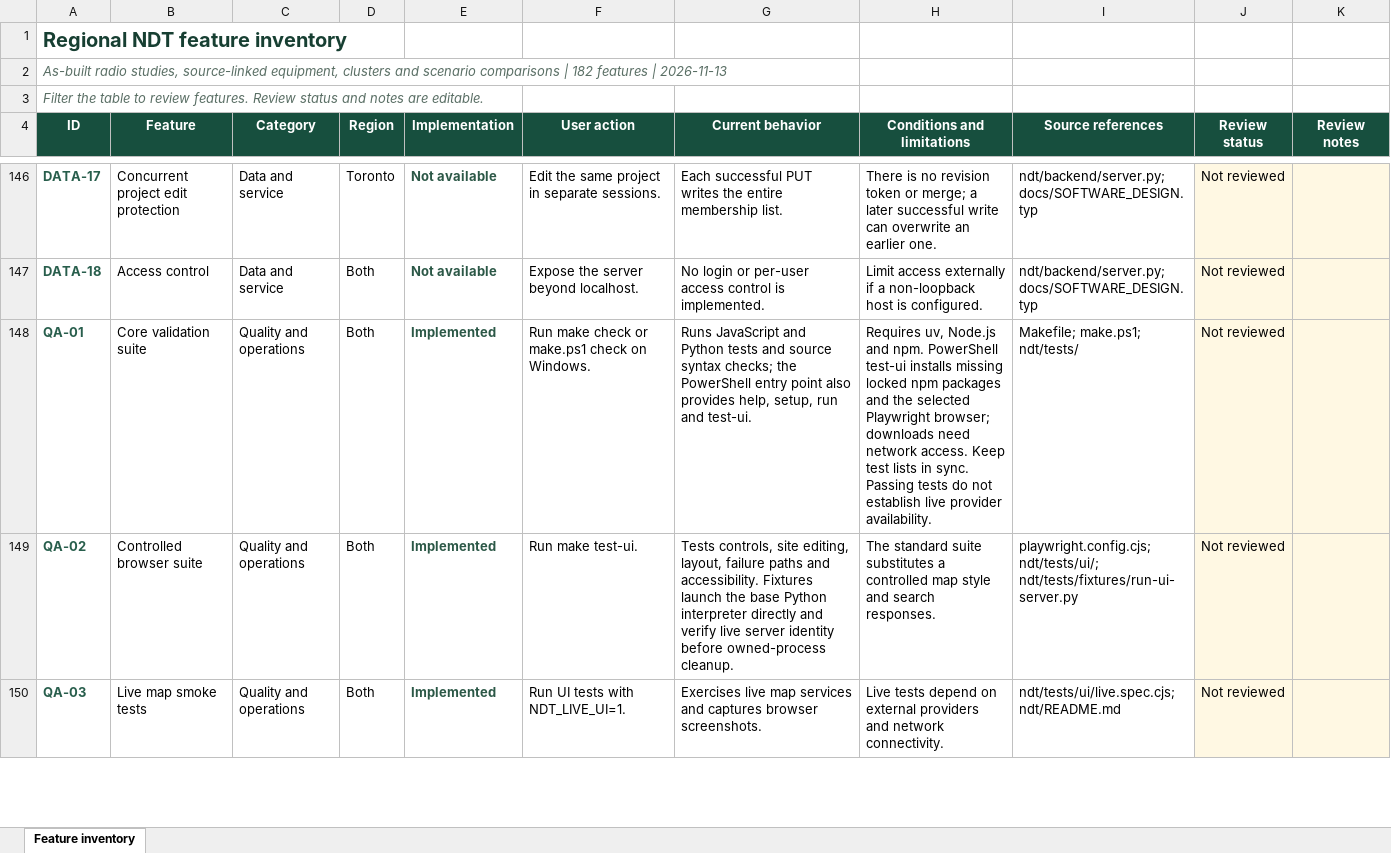
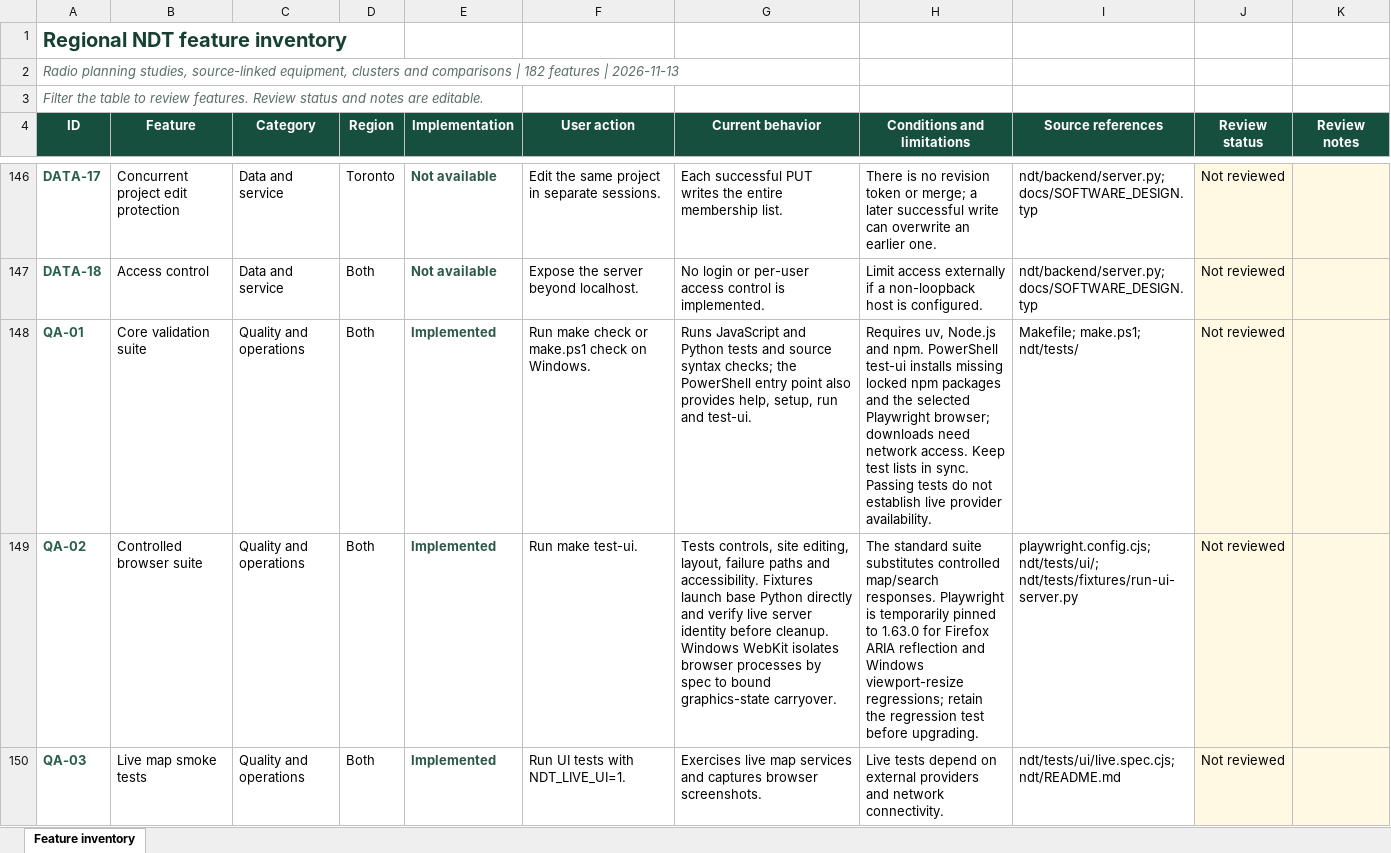
Before and after one commit to jangwonpark74/ndt, an Excel workbook: outputs/ndt-feature-inventory/feature_inventory.xlsx, sheet Feature inventory, drawn as a sheet; only a part is shown, gaps mark what is left out; values as stored, in another font and other column widths than the file's, no borders; table styles not drawn; the diff covers the shown part only; the diff names each change by its address in the sheet, - before the commit and + after, or states it on an @@ line.

Commit message:
Fix planner inputs and responsive workspace regressions

```diff
--- a/outputs/ndt-feature-inventory/feature_inventory.xlsx (sheet Feature inventory)
+++ b/outputs/ndt-feature-inventory/feature_inventory.xlsx (sheet Feature inventory)
-A2 (ID): As-built radio studies, source-linked equipment, clusters and scenario comparisons |…
+A2 (ID): Radio planning studies, source-linked equipment, clusters and comparisons |…
-G149 (Current behavior): …Fixtures launch the base Python interpreter directly and verify live server identity before owned-process cleanup.
+G149 (Current behavior): …Fixtures launch base Python directly and verify live server identity before cleanup. Windows WebKit isolates browser processes by spec to bound graphics-state carryover.
-H149 (Conditions and limitations): …suite substitutes a controlled map style and search responses.
+H149 (Conditions and limitations): …suite substitutes controlled map/search responses. Playwright is temporarily pinned to 1.63.0 for Firefox ARIA reflection and Windows viewport-resize regressions; retain the regression test before upgrading.
```
Also changed, not shown: 6 edited cells elsewhere in this sheet, 25 other files.
